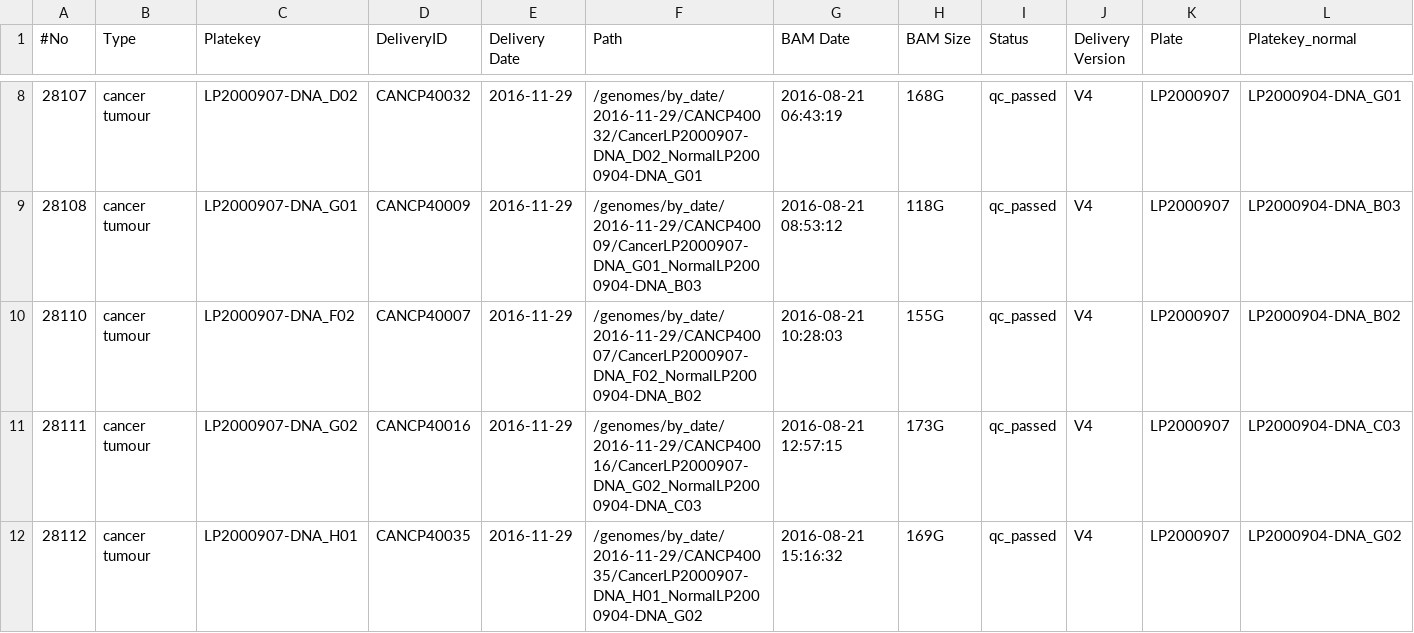
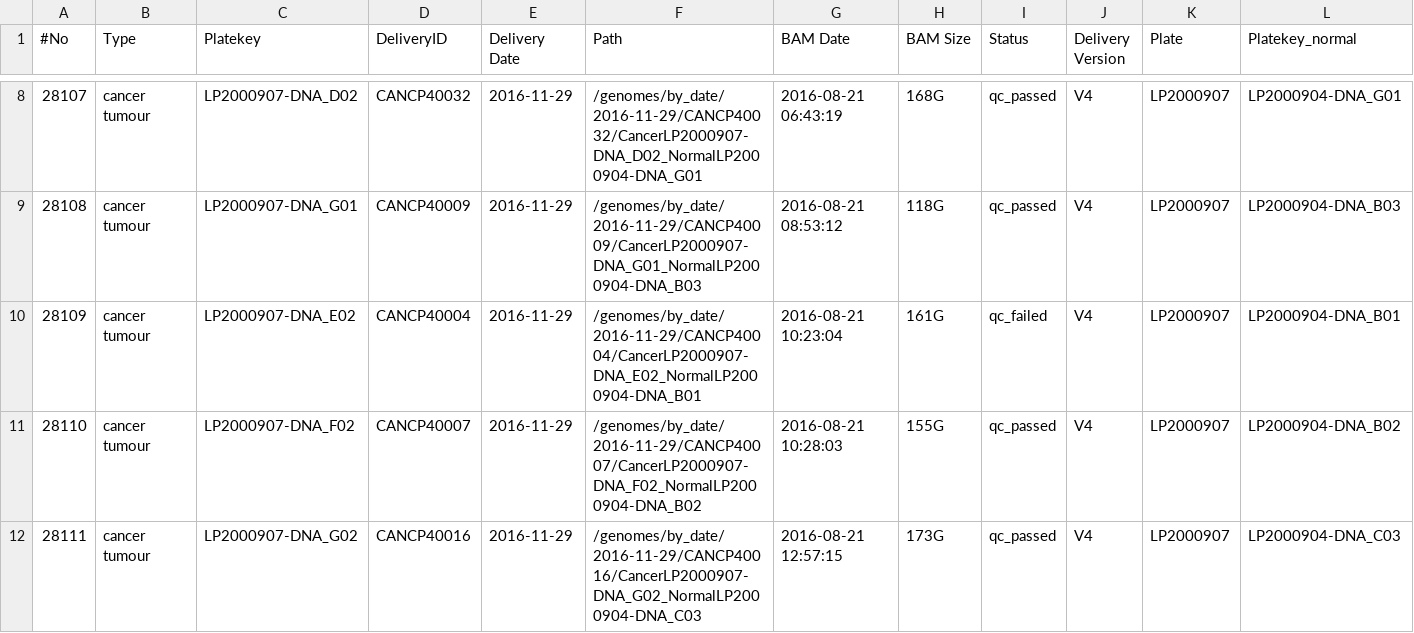
Before and after one commit to martimij/FFPE_reporting_phase1_mirrored, a CSV file: Data/Clean_FFPE_samplelist.csv, drawn as a sheet; only a part is shown, gaps mark what is left out; the shorter side is filled out with more unchanged rows; rows hold the shown columns only; the diff covers the shown part only; the diff names each change by its address in the sheet, - before the commit and + after, or states it on an @@ line.

Commit message:
fix cohort to include 5 previously excluded samples

```diff
--- a/Data/Clean_FFPE_samplelist.csv
+++ b/Data/Clean_FFPE_samplelist.csv
+row 10: 28109 | cancer tumour | LP2000907-DNA_E02 | CANCP40004 | 2016-11-29 | /genomes/by_date/2016-11-29/CANCP40004/CancerLP2000907-DNA_E02_NormalLP2000904-DNA_B01 | 2016-08-21 10:23:04 | 161G | qc_failed | V4 | LP2000907 | LP2000904-DNA_B01
```
Also changed, not shown: 4 added rows elsewhere in this file, 2 other files.
